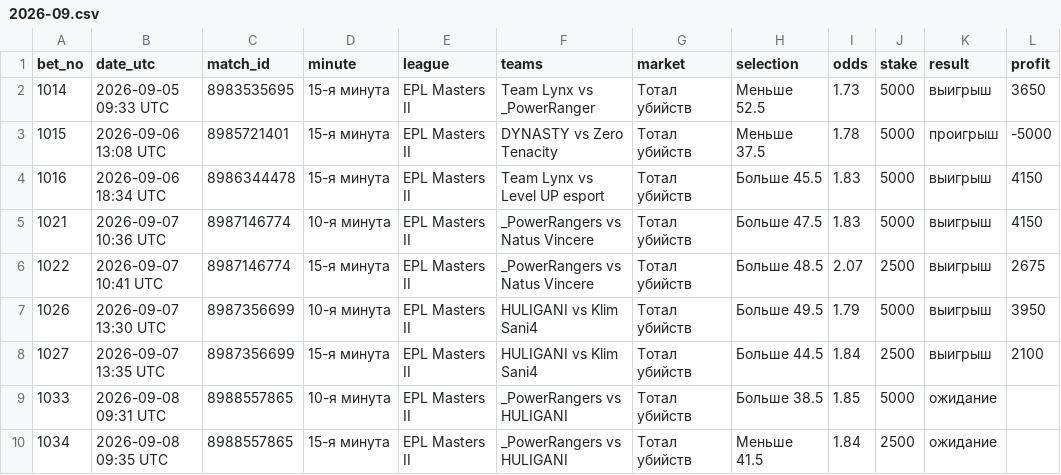
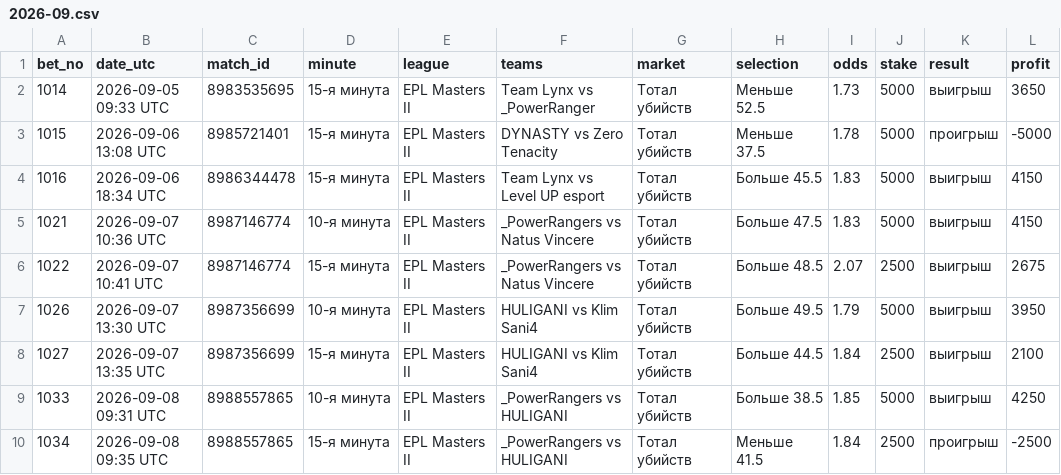
Before and after one commit to betsaipro-predictions/betsaipro-predictions, a CSV file: bets/2026-09.csv, drawn as a sheet.

```diff
--- a/bets/2026-09.csv
+++ b/bets/2026-09.csv
@@ -8,3 +8,3 @@ bet_no,date_utc,match_id,minute,league,teams,market,selection,odds,stake,result,
 1027,2026-09-07 13:35 UTC,8987356699,15-я минута,EPL Masters II,HULIGANI vs Klim Sani4,Тотал убийств,Больше 44.5,1.84,2500,выигрыш,2100
-1033,2026-09-08 09:31 UTC,8988557865,10-я минута,EPL Masters II,_PowerRangers vs HULIGANI,Тотал убийств,Больше 38.5,1.85,5000,ожидание,
-1034,2026-09-08 09:35 UTC,8988557865,15-я минута,EPL Masters II,_PowerRangers vs HULIGANI,Тотал убийств,Меньше 41.5,1.84,2500,ожидание,
+1033,2026-09-08 09:31 UTC,8988557865,10-я минута,EPL Masters II,_PowerRangers vs HULIGANI,Тотал убийств,Больше 38.5,1.85,5000,выигрыш,4250
+1034,2026-09-08 09:35 UTC,8988557865,15-я минута,EPL Masters II,_PowerRangers vs HULIGANI,Тотал убийств,Меньше 41.5,1.84,2500,проигрыш,-2500
```
Also changed, not shown: 2 other files.
